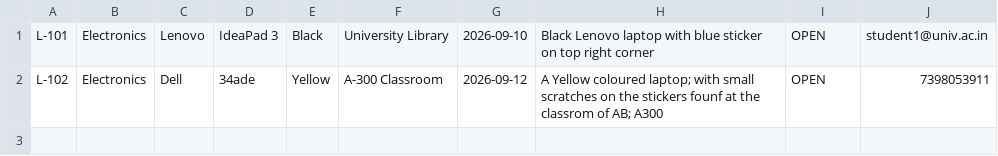
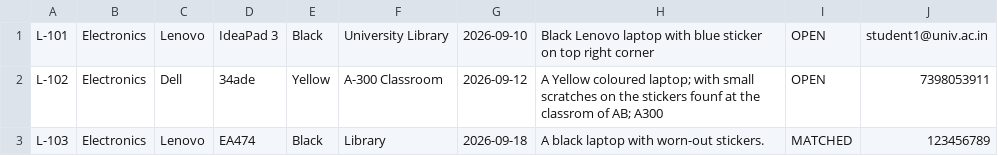
Before and after one commit to Nilesh217/IntelliFind, a CSV file: data/lost_items.csv, drawn as a sheet; the diff names each change by its address in the sheet, - before the commit and + after, or states it on an @@ line.

```diff
--- a/data/lost_items.csv
+++ b/data/lost_items.csv
+row 3: L-103 | Electronics | Lenovo | EA474 | Black | Library | 2026-09-18 | A black laptop with worn-out stickers. | MATCHED | 123456789
```
Also changed, not shown: data/found_items.csv, 10 other files.
